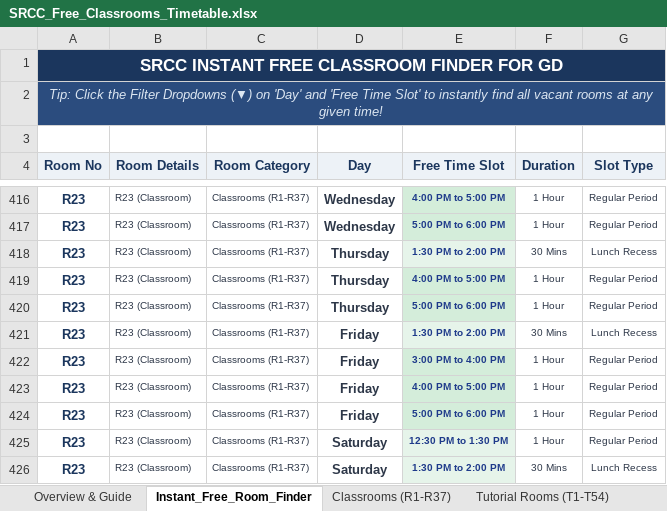
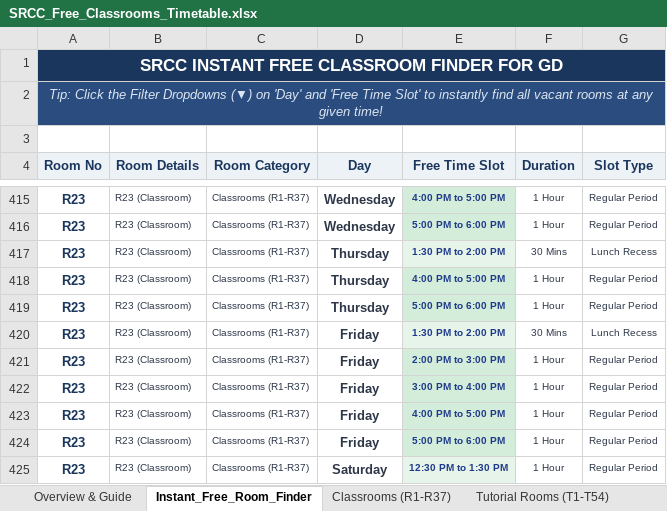
Before and after one commit to anand-srcc/srcc-free-classrooms, an Excel workbook: SRCC_Free_Classrooms_Timetable.xlsx, sheet Instant_Free_Room_Finder, drawn as a sheet; only a part is shown, gaps mark what is left out; the shorter side is filled out with more unchanged rows; values as stored, in another font and other column widths than the file's, no borders; the diff covers the shown part only; the diff names each change by its address in the sheet, - before the commit and + after, or states it on an @@ line.

```diff
--- a/SRCC_Free_Classrooms_Timetable.xlsx (sheet Instant_Free_Room_Finder)
+++ b/SRCC_Free_Classrooms_Timetable.xlsx (sheet Instant_Free_Room_Finder)
+row 421: R23 | R23 (Classroom) | Classrooms (R1-R37) | Friday | 2:00 PM to 3:00 PM | 1 Hour | Regular Period
```
Also changed, not shown: 3 added rows and 4 removed rows elsewhere in this sheet, sheet Classrooms (R1-R37), sheet Computer Labs (CL), web_app/SRCC_Free_Classrooms_Timetable.xlsx, 2 other files.
